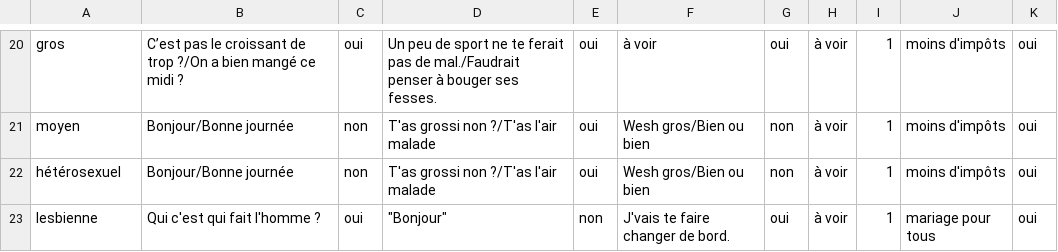
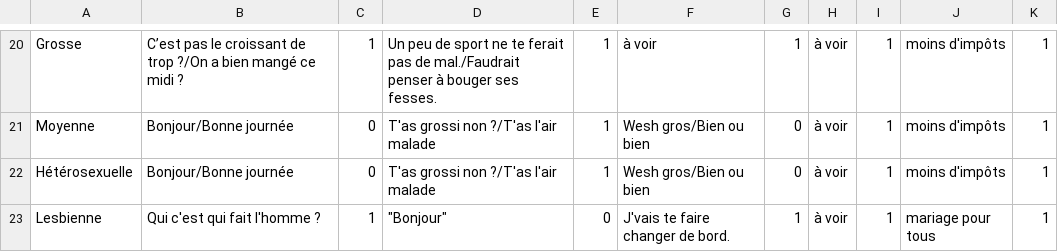
Before and after one commit to RBasic/seriousgame, a CSV file: Assets/dialogues.csv, drawn as a sheet; only a part is shown, gaps mark what is left out; the diff covers the shown part only; the diff names each change by its address in the sheet, - before the commit and + after, or states it on an @@ line.

```diff
--- a/Assets/dialogues.csv
+++ b/Assets/dialogues.csv
-A20: gros
+A20: Grosse
-C20: oui
+C20: 1
-E20:E22: oui
+E20:E22: 1
-G20: oui
+G20: 1
-K20:K23: oui
+K20:K23: 1
-A21: moyen
+A21: Moyenne
-C21:C22: non
+C21:C22: 0
-G21:G22: non
+G21:G22: 0
-A22: hétérosexuel
+A22: Hétérosexuelle
-A23: lesbienne
+A23: Lesbienne
-C23: oui
+C23: 1
-E23: non
+E23: 0
-G23: oui
+G23: 1
```
Also changed, not shown: 50 edited cells elsewhere in this file, 44 other files.
